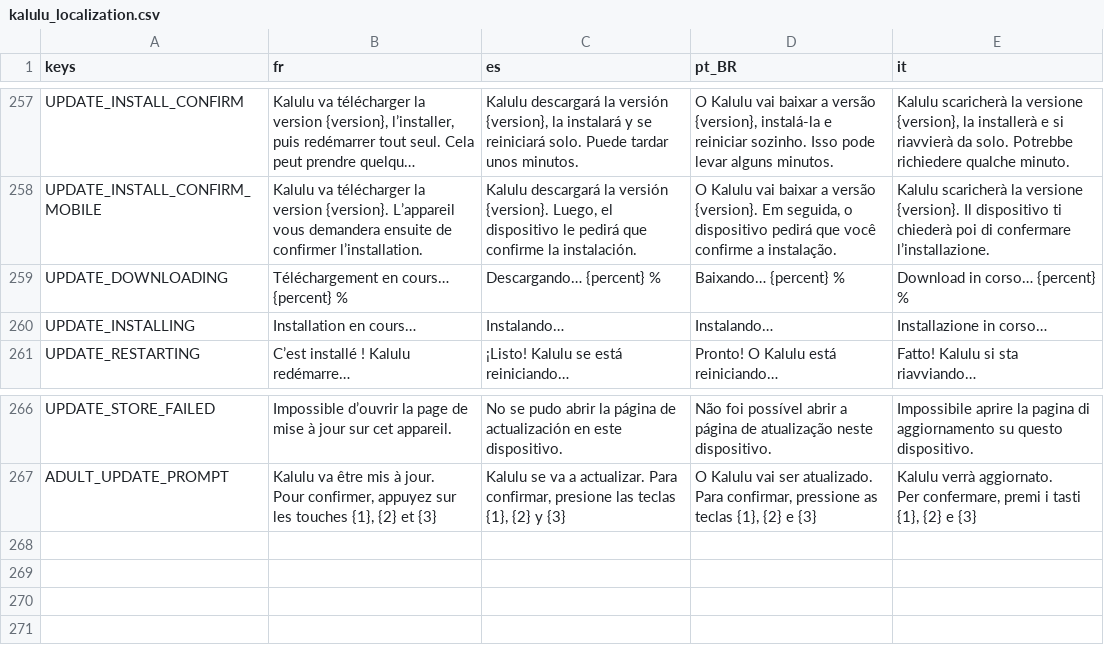
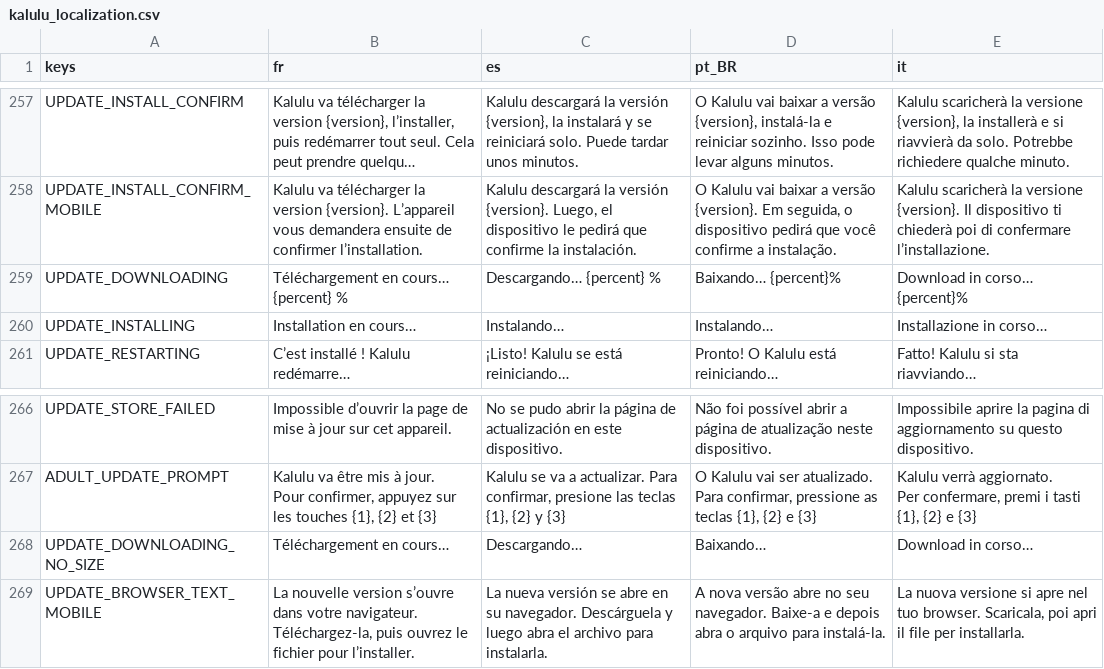
Before and after one commit to Excello-Recherche-Education/Kalulu-Frontend, a CSV file: kalulu_localization.csv, drawn as a sheet; only a part is shown, gaps mark what is left out; long unchanged cells end in …; the diff names each change by its address in the sheet, - before the commit and + after, or states it on an @@ line.

Commit message:
Update: fix the independent review's findings
- After installing, wait for the new version to say it started (it writes
  user://update_started.cfg at launch) before quitting. If it does not
  within 45 s, or cannot be launched at all, undo the swap and stay on the
  old version, instead of carrying on over files that are no longer its own.
- A release withdrawn or replaced during its download cancels the download.
- A cancelled download's late completion signal is ignored (bound to its
  request), so it cannot fail the next download.
- start_install says when it cannot start, and the dialog then offers the
  browser instead of sitting on Cancel.
- A release zip must hold exactly the platform's files: the app, the Linux
  data file, the godot-sqlite library. Anything else refuses it, so a README
  or __MACOSX folder can never move a user's own file aside.
- No in-app install from a network share.
- PowerShell gets the paths through the environment, not inside the command.
- What an update moved aside is deleted again 30 s after start, once the old
  version has quit and Windows lets go of it.
- The download is hashed on the worker thread, not the main one.
- A build whose preset does not say where it comes from looks for nothing,
  rather than being treated as a GitHub download.
- The adult check comes before every update action, also on the welcome
  screen: each one leads out of the app.
- The 32-bit APK, which has no published download, shows no card and no
  longer requests REQUEST_INSTALL_PACKAGES.
- Android gets its own browser wording; an unknown size shows no percent.

```diff
--- a/kalulu_localization.csv
+++ b/kalulu_localization.csv
-D259 (pt_BR): Baixando… {percent} %
+D259 (pt_BR): Baixando… {percent}%
-E259 (it): Download in corso… {percent} %
+E259 (it): Download in corso… {percent}%
+row 268: UPDATE_DOWNLOADING_NO_SIZE | Téléchargement en cours… | Descargando… | Baixando… | Download in corso…
+row 269: UPDATE_BROWSER_TEXT_MOBILE | La nouvelle version s’ouvre dans votre navigateur. Téléchargez-la, puis ouvrez le fichier pour l’installer. | La nueva versión se abre en su navegador. Descárguela y luego abra el archivo para instalarla. | A nova versão abre no seu navegador. Baixe-a e depois abra o arquivo para instalá-la. | La nuova versione si apre nel tuo browser. Scaricala, poi apri il file per installarla.
```
Also changed, not shown: 7 other files.
